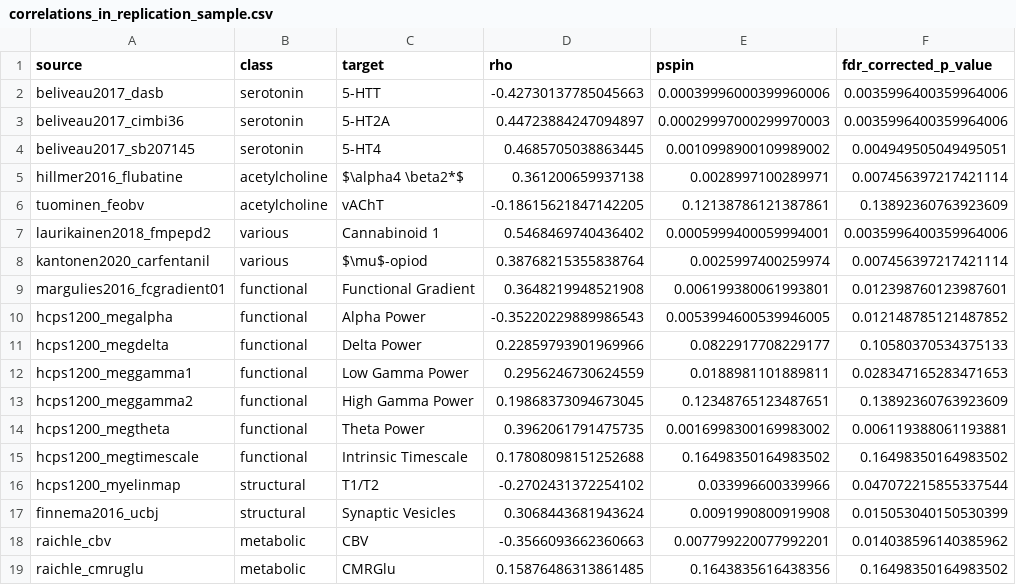
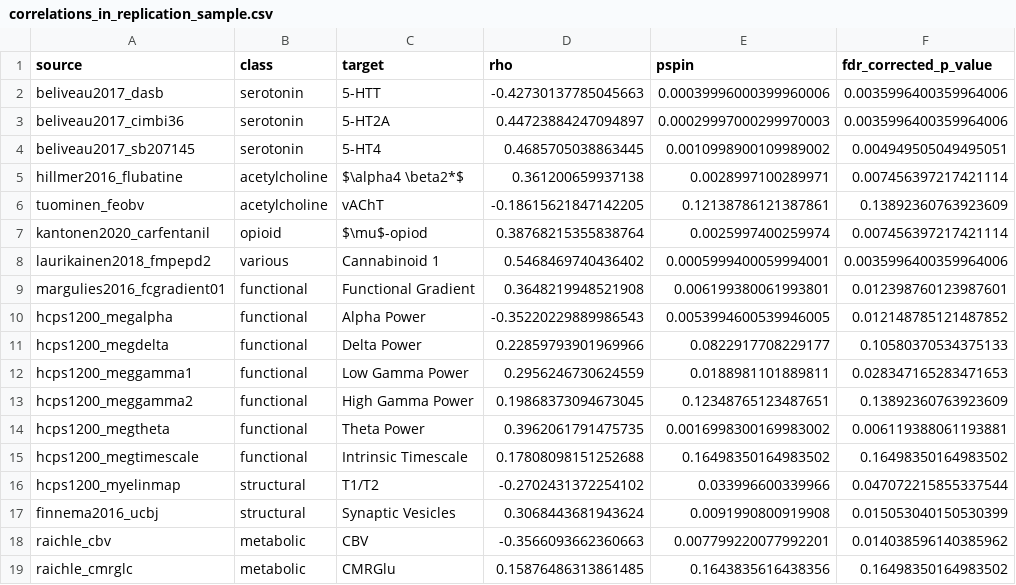
Before and after one commit to ltuominen/AP_brainorganization, a CSV file: tables/correlations_in_replication_sample.csv, drawn as a sheet.

```diff
--- a/tables/correlations_in_replication_sample.csv
+++ b/tables/correlations_in_replication_sample.csv
@@ -6,4 +6,4 @@ hillmer2016_flubatine,acetylcholine,$\alpha4 \beta2*$,0.361200659937138,0.002899
 tuominen_feobv,acetylcholine,vAChT,-0.18615621847142205,0.12138786121387861,0.13892360763923609
+kantonen2020_carfentanil,opioid,$\mu$-opiod,0.38768215355838764,0.0025997400259974,0.007456397217421114
 laurikainen2018_fmpepd2,various,Cannabinoid 1,0.5468469740436402,0.0005999400059994001,0.0035996400359964006
-kantonen2020_carfentanil,various,$\mu$-opiod,0.38768215355838764,0.0025997400259974,0.007456397217421114
 margulies2016_fcgradient01,functional,Functional Gradient,0.3648219948521908,0.006199380061993801,0.012398760123987601
@@ -18,2 +18,2 @@ finnema2016_ucbj,structural,Synaptic Vesicles,0.3068443681943624,0.0091990800919
 raichle_cbv,metabolic,CBV,-0.3566093662360663,0.007799220077992201,0.014038596140385962
-raichle_cmruglu,metabolic,CMRGlu,0.15876486313861485,0.1643835616438356,0.16498350164983502
+raichle_cmrglc,metabolic,CMRGlu,0.15876486313861485,0.1643835616438356,0.16498350164983502
```
Also changed, not shown: 20 other files.
